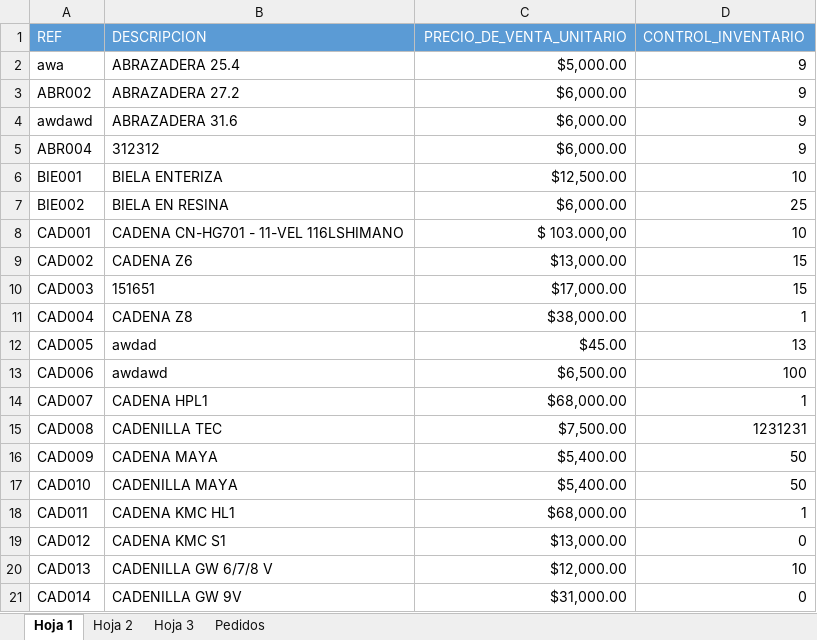
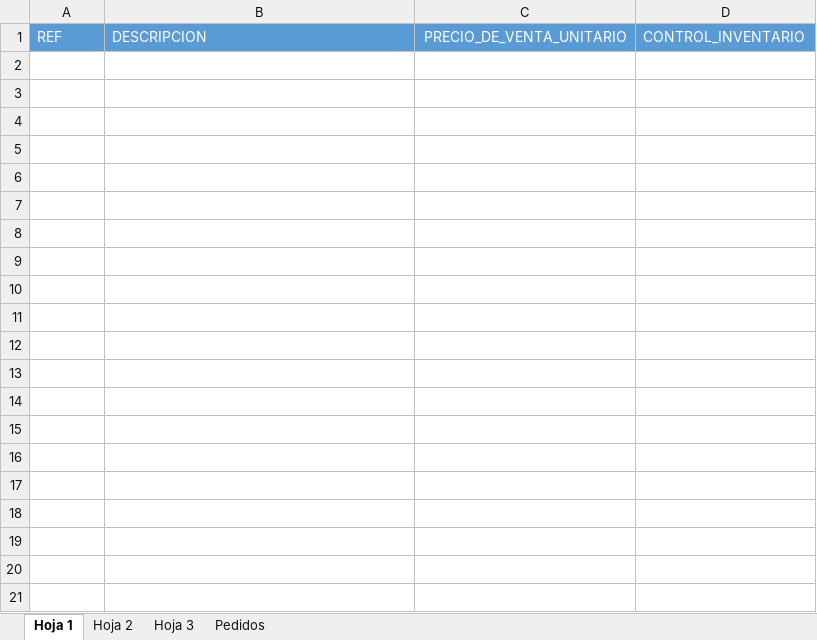
Before and after one commit to damian-code29/BOT-V.2, an Excel workbook: archivos/INVENTARIO.xlsx, sheet Hoja 1, drawn as a sheet; only a part is shown; values as stored, in another font and other column widths than the file's, no borders; the diff covers the shown part only; the diff names each change by its address in the sheet, - before the commit and + after, or states it on an @@ line.

```diff
--- a/archivos/INVENTARIO.xlsx (sheet Hoja 1)
+++ b/archivos/INVENTARIO.xlsx (sheet Hoja 1)
-row 2: awa | ABRAZADERA 25.4 | $5,000.00 | 9
-row 3: ABR002 | ABRAZADERA 27.2 | $6,000.00 | 9
-row 4: awdawd | ABRAZADERA 31.6 | $6,000.00 | 9
-row 5: ABR004 | 312312 | $6,000.00 | 9
-row 6: BIE001 | BIELA ENTERIZA | $12,500.00 | 10
-row 7: BIE002 | BIELA EN RESINA | $6,000.00 | 25
-row 8: CAD001 | CADENA CN-HG701 - 11-VEL 116LSHIMANO | $ 103.000,00 | 10
-row 9: CAD002 | CADENA Z6 | $13,000.00 | 15
-row 10: CAD003 | 151651 | $17,000.00 | 15
-row 11: CAD004 | CADENA Z8 | $38,000.00 | 1
-row 12: CAD005 | awdad | $45.00 | 13
-row 13: CAD006 | awdawd | $6,500.00 | 100
-row 14: CAD007 | CADENA HPL1 | $68,000.00 | 1
-row 15: CAD008 | CADENILLA TEC | $7,500.00 | 1231231
-row 16: CAD009 | CADENA MAYA | $5,400.00 | 50
-row 17: CAD010 | CADENILLA MAYA | $5,400.00 | 50
-row 18: CAD011 | CADENA KMC HL1 | $68,000.00 | 1
-row 19: CAD012 | CADENA KMC S1 | $13,000.00 | 0
-row 20: CAD013 | CADENILLA GW 6/7/8 V | $12,000.00 | 10
-row 21: CAD014 | CADENILLA GW 9V | $31,000.00 | 0
```
Also changed, not shown: 225 removed rows elsewhere in this sheet, sheet Pedidos, sheet Hoja 3, 4 other files.
